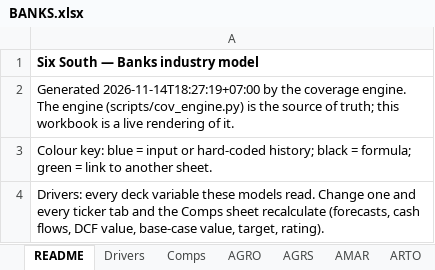
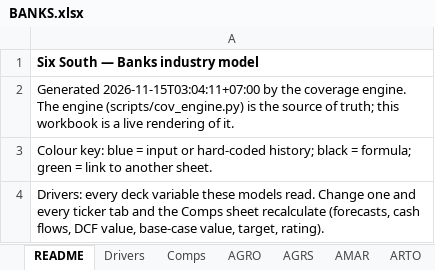
Before and after one commit to snipekick/sixsouth-dashboard, an Excel workbook: models/BANKS.xlsx, sheet README, drawn as a sheet; only a part is shown; values as stored, in another font and other column widths than the file's, no borders; the diff names each change by its address in the sheet, - before the commit and + after, or states it on an @@ line.

```diff
--- a/models/BANKS.xlsx (sheet README)
+++ b/models/BANKS.xlsx (sheet README)
-A2: Generated 2026-11-14T18:27:19+07:00 by the…
+A2: Generated 2026-11-15T03:04:11+07:00 by the…
```
Also changed, not shown: 28 other files.
